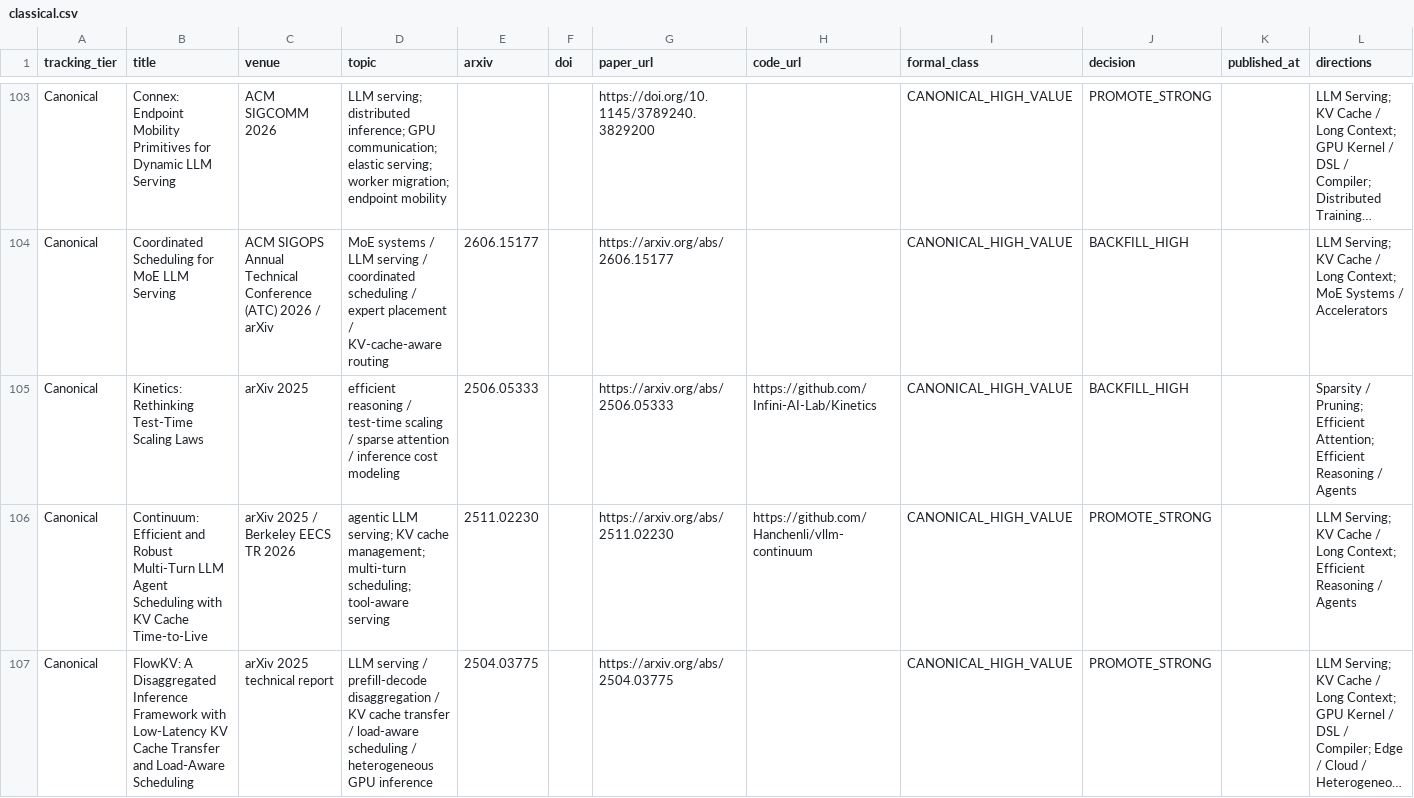
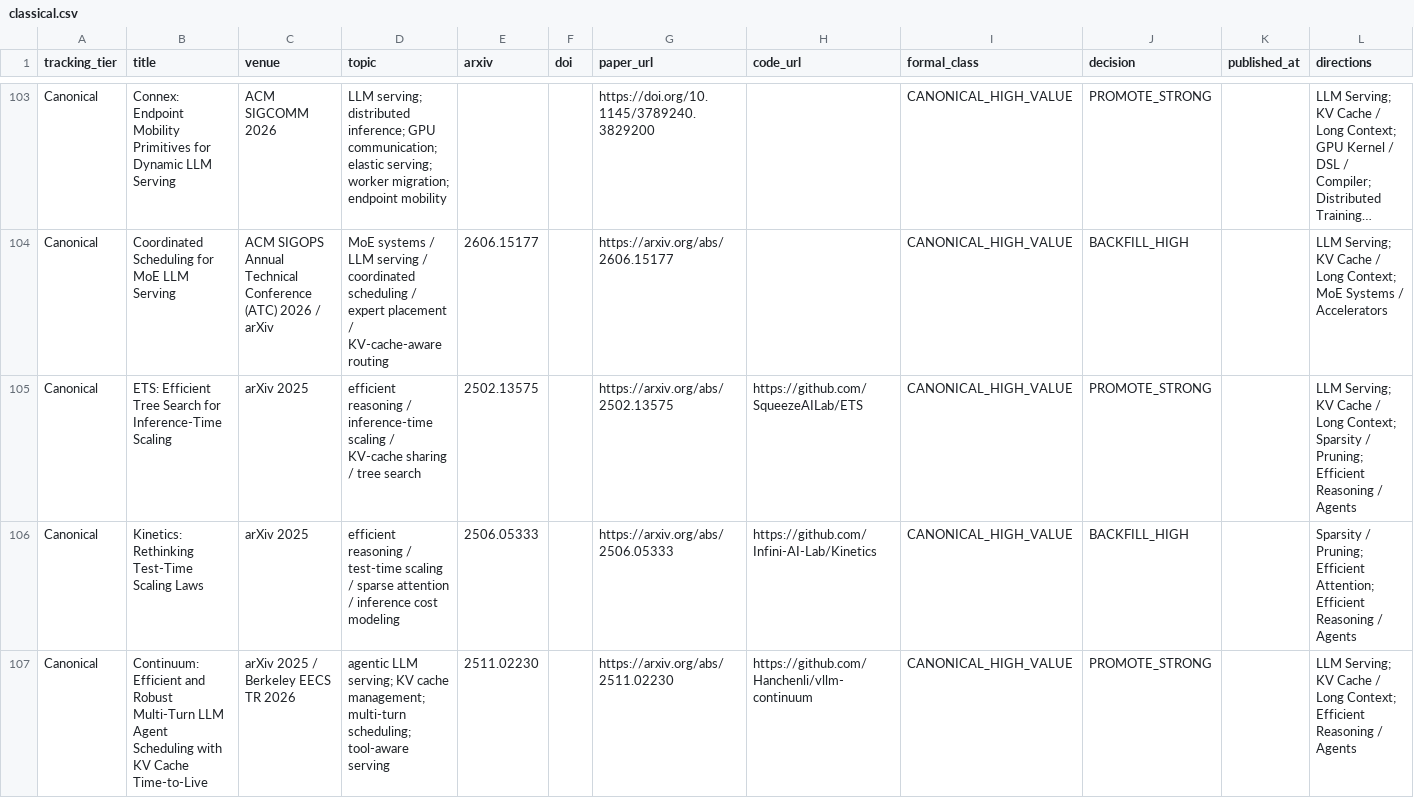
Before and after one commit to WangZhican/efficient-ml-landscape, a CSV file: data/classical.csv, drawn as a sheet; only a part is shown, gaps mark what is left out; the shorter side is filled out with more unchanged rows; long unchanged cells end in …; the diff names each change by its address in the sheet, - before the commit and + after, or states it on an @@ line.

Commit message:
Add ETS efficient inference-time search paper

```diff
--- a/data/classical.csv
+++ b/data/classical.csv
+row 105: Canonical | ETS: Efficient Tree Search for Inference-Time Scaling | arXiv 2025 | efficient reasoning / inference-time scaling / KV-cache sharing / tree search | 2502.13575 |  | https://arxiv.org/abs/2502.13575 | https://github.com/SqueezeAILab/ETS | CANONICAL_HIGH_VALUE | PROMOTE_STRONG |  | LLM Serving; KV Cache / Long Context; Sparsity / Pruning; Efficient Reasoning / Agents
```
Also changed, not shown: data/papers.csv, 12 other files.
